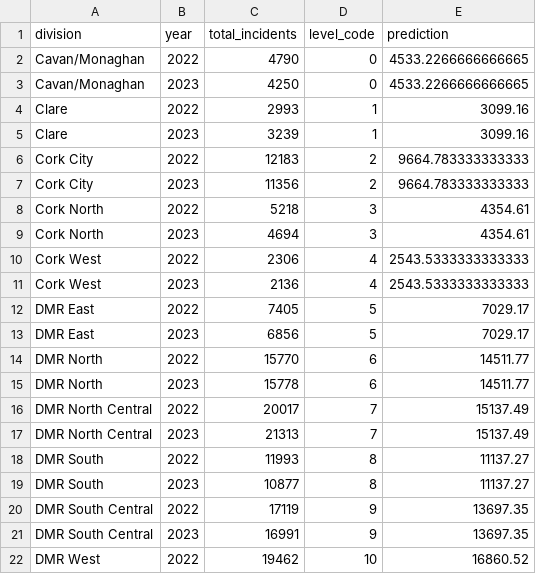
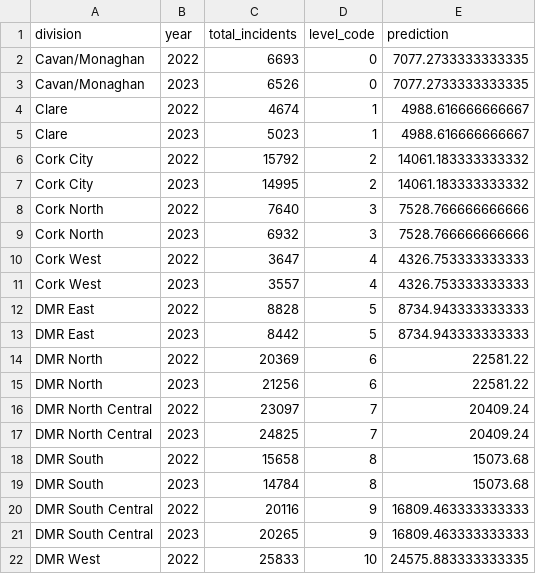
Before and after one commit to Jyothiswaruban-MR/Ireland_Crime_Data_Applied_Research_Project, a CSV file: data/cleaned/forecast_division_2022_2023.csv, drawn as a sheet; only a part is shown; the diff covers the shown part only.

```diff
--- a/data/cleaned/forecast_division_2022_2023.csv
+++ b/data/cleaned/forecast_division_2022_2023.csv
@@ -1,22 +1,22 @@
 division,year,total_incidents,level_code,prediction
-Cavan/Monaghan,2022,4790,0,4533.2266666666665
-Cavan/Monaghan,2023,4250,0,4533.2266666666665
-Clare,2022,2993,1,3099.16
-Clare,2023,3239,1,3099.16
-Cork City,2022,12183,2,9664.783333333333
-Cork City,2023,11356,2,9664.783333333333
-Cork North,2022,5218,3,4354.61
-Cork North,2023,4694,3,4354.61
-Cork West,2022,2306,4,2543.5333333333333
-Cork West,2023,2136,4,2543.5333333333333
-DMR East,2022,7405,5,7029.17
-DMR East,2023,6856,5,7029.17
-DMR North,2022,15770,6,14511.77
-DMR North,2023,15778,6,14511.77
-DMR North Central,2022,20017,7,15137.49
-DMR North Central,2023,21313,7,15137.49
-DMR South,2022,11993,8,11137.27
-DMR South,2023,10877,8,11137.27
-DMR South Central,2022,17119,9,13697.35
-DMR South Central,2023,16991,9,13697.35
-DMR West,2022,19462,10,16860.52
+Cavan/Monaghan,2022,6693,0,7077.2733333333335
+Cavan/Monaghan,2023,6526,0,7077.2733333333335
+Clare,2022,4674,1,4988.616666666667
+Clare,2023,5023,1,4988.616666666667
+Cork City,2022,15792,2,14061.183333333332
+Cork City,2023,14995,2,14061.183333333332
+Cork North,2022,7640,3,7528.766666666666
+Cork North,2023,6932,3,7528.766666666666
+Cork West,2022,3647,4,4326.753333333333
+Cork West,2023,3557,4,4326.753333333333
+DMR East,2022,8828,5,8734.943333333333
+DMR East,2023,8442,5,8734.943333333333
+DMR North,2022,20369,6,22581.22
+DMR North,2023,21256,6,22581.22
+DMR North Central,2022,23097,7,20409.24
+DMR North Central,2023,24825,7,20409.24
+DMR South,2022,15658,8,15073.68
+DMR South,2023,14784,8,15073.68
+DMR South Central,2022,20116,9,16809.463333333333
+DMR South Central,2023,20265,9,16809.463333333333
+DMR West,2022,25833,10,24575.883333333335
```
Also changed, not shown: 70 edited cells elsewhere in this file, data/cleaned/agg_division_year.csv, data/cleaned/agg_offence_year.csv, 12 other files.
